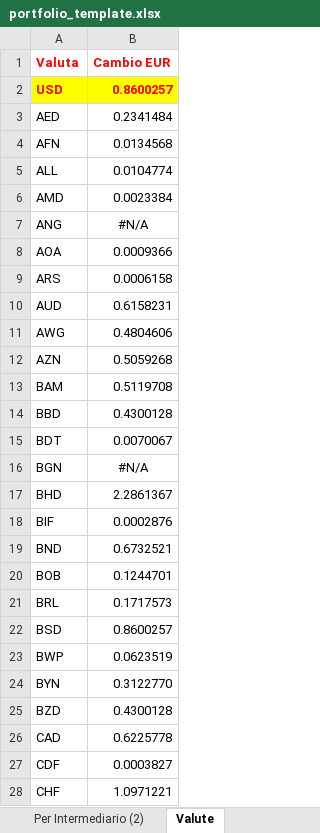
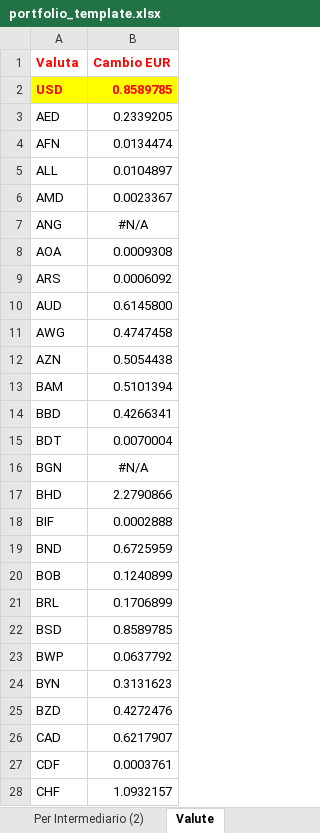
Before and after one commit to pamontag-org-ghe/portfolio-tracker-web, an Excel workbook: docs/assets/portfolio_template.xlsx, sheet Valute, drawn as a sheet; only a part is shown; values as stored, in another font and other column widths than the file's, no borders; the diff covers the shown part only; the diff names each change by its address in the sheet, - before the commit and + after, or states it on an @@ line.

```diff
--- a/docs/assets/portfolio_template.xlsx (sheet Valute)
+++ b/docs/assets/portfolio_template.xlsx (sheet Valute)
-B2 (Cambio EUR): 0.8600257
+B2 (Cambio EUR): 0.8589785
-B3 (Cambio EUR): 0.2341484
+B3 (Cambio EUR): 0.2339205
-B4 (Cambio EUR): 0.0134568
+B4 (Cambio EUR): 0.0134474
-B5 (Cambio EUR): 0.0104774
+B5 (Cambio EUR): 0.0104897
-B6 (Cambio EUR): 0.0023384
+B6 (Cambio EUR): 0.0023367
-B8 (Cambio EUR): 0.0009366
+B8 (Cambio EUR): 0.0009308
-B9 (Cambio EUR): 0.0006158
+B9 (Cambio EUR): 0.0006092
-B10 (Cambio EUR): 0.6158231
+B10 (Cambio EUR): 0.6145800
-B11 (Cambio EUR): 0.4804606
+B11 (Cambio EUR): 0.4747458
-B12 (Cambio EUR): 0.5059268
+B12 (Cambio EUR): 0.5054438
-B13 (Cambio EUR): 0.5119708
+B13 (Cambio EUR): 0.5101394
-B14 (Cambio EUR): 0.4300128
+B14 (Cambio EUR): 0.4266341
-B15 (Cambio EUR): 0.0070067
+B15 (Cambio EUR): 0.0070004
-B17 (Cambio EUR): 2.2861367
+B17 (Cambio EUR): 2.2790866
-B18 (Cambio EUR): 0.0002876
+B18 (Cambio EUR): 0.0002888
-B19 (Cambio EUR): 0.6732521
+B19 (Cambio EUR): 0.6725959
-B20 (Cambio EUR): 0.1244701
+B20 (Cambio EUR): 0.1240899
-B21 (Cambio EUR): 0.1717573
+B21 (Cambio EUR): 0.1706899
-B22 (Cambio EUR): 0.8600257
+B22 (Cambio EUR): 0.8589785
-B23 (Cambio EUR): 0.0623519
+B23 (Cambio EUR): 0.0637792
-B24 (Cambio EUR): 0.3122770
+B24 (Cambio EUR): 0.3131623
-B25 (Cambio EUR): 0.4300128
+B25 (Cambio EUR): 0.4272476
-B26 (Cambio EUR): 0.6225778
+B26 (Cambio EUR): 0.6217907
-B27 (Cambio EUR): 0.0003827
+B27 (Cambio EUR): 0.0003761
-B28 (Cambio EUR): 1.0971221
+B28 (Cambio EUR): 1.0932157
```
Also changed, not shown: 138 edited cells elsewhere in this sheet, sheet Stato patrimoniale, sheet Transactions_Buy, sheet Dividends, sheet Per stock, sheet Operazioni, sheet ValuteAutoDownload, 13 more sheets, formulas that keep their value, charts or pictures, 21 other files.
